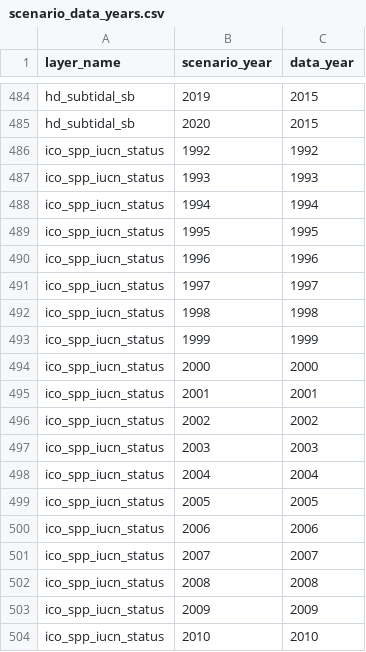
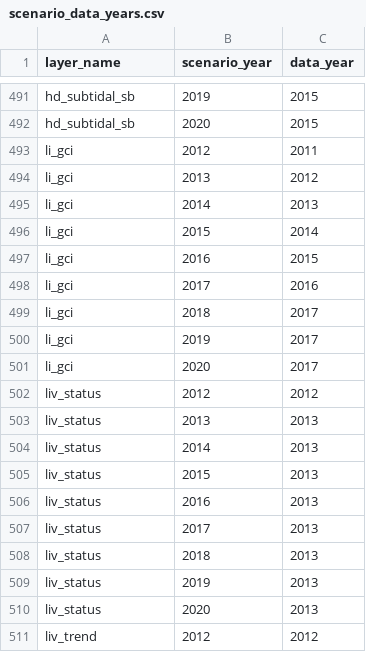
Before and after one commit to OHI-4site/tet-scores, a CSV file: region/conf/scenario_data_years.csv, drawn as a sheet; only a part is shown, gaps mark what is left out; the shorter side is filled out with more unchanged rows; removed rows and columns are numbered as before the commit, all else as after; the diff covers the shown part only; the diff names each change by its address in the sheet, - before the commit and + after, or states it on an @@ line.

```diff
--- a/region/conf/scenario_data_years.csv
+++ b/region/conf/scenario_data_years.csv
-row 486: ico_spp_iucn_status | 1992 | 1992
-row 487: ico_spp_iucn_status | 1993 | 1993
-row 488: ico_spp_iucn_status | 1994 | 1994
-row 489: ico_spp_iucn_status | 1995 | 1995
-row 490: ico_spp_iucn_status | 1996 | 1996
-row 491: ico_spp_iucn_status | 1997 | 1997
-row 492: ico_spp_iucn_status | 1998 | 1998
-row 493: ico_spp_iucn_status | 1999 | 1999
-row 494: ico_spp_iucn_status | 2000 | 2000
-row 495: ico_spp_iucn_status | 2001 | 2001
-row 496: ico_spp_iucn_status | 2002 | 2002
-row 497: ico_spp_iucn_status | 2003 | 2003
-row 498: ico_spp_iucn_status | 2004 | 2004
-row 499: ico_spp_iucn_status | 2005 | 2005
-row 500: ico_spp_iucn_status | 2006 | 2006
-row 501: ico_spp_iucn_status | 2007 | 2007
-row 502: ico_spp_iucn_status | 2008 | 2008
-row 503: ico_spp_iucn_status | 2009 | 2009
-row 504: ico_spp_iucn_status | 2010 | 2010
```
Also changed, not shown: 7 added rows and 10 removed rows elsewhere in this file, region/layers.csv, region/layers/ico_status.csv, 2 other files.
